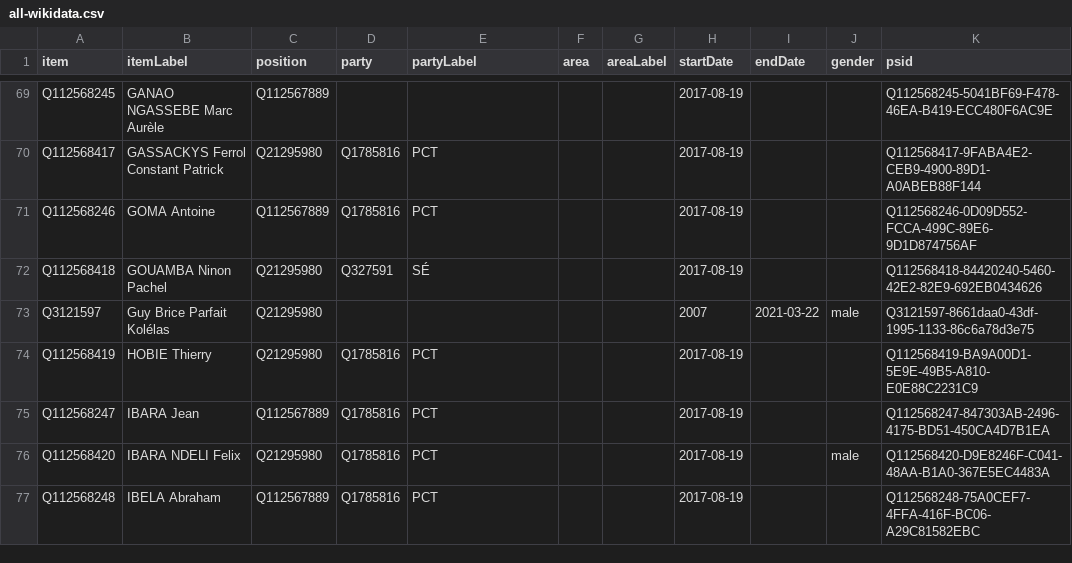
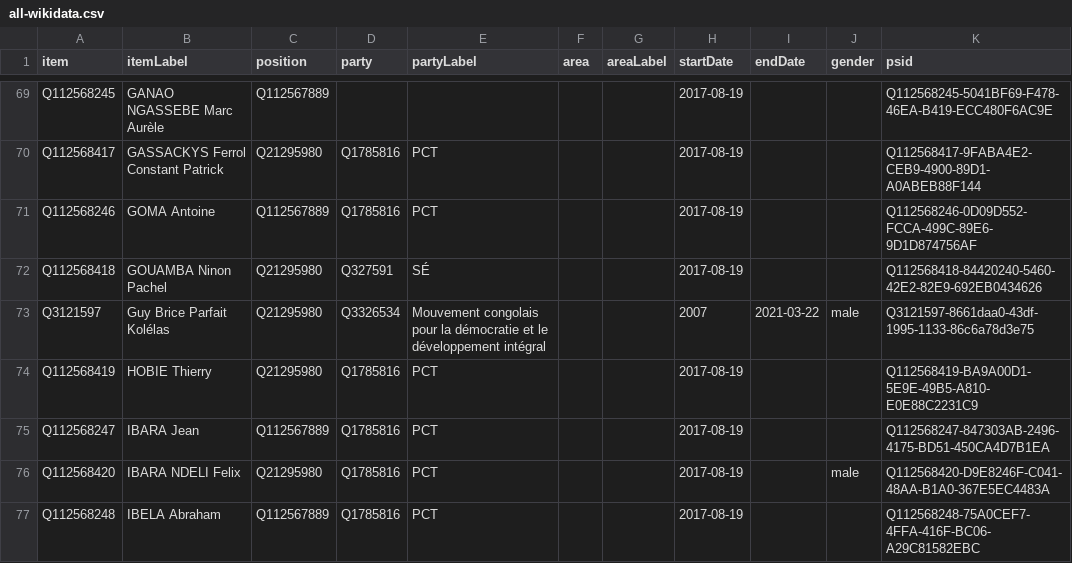
Before and after one commit to every-politician-scrapers/congo-brazzaville, a CSV file: sources/legislature/14-official/all-wikidata.csv, drawn as a sheet; only a part is shown, gaps mark what is left out.

```diff
--- a/sources/legislature/14-official/all-wikidata.csv
+++ b/sources/legislature/14-official/all-wikidata.csv
@@ -72,3 +72,3 @@ Q112568246,GOMA Antoine,Q112567889,Q1785816,PCT,,,2017-08-19,,,Q112568246-0D09D5
 Q112568418,GOUAMBA Ninon Pachel,Q21295980,Q327591,SÉ,,,2017-08-19,,,Q112568418-84420240-5460-42E2-82E9-692EB0434626
-Q3121597,Guy Brice Parfait Kolélas,Q21295980,,,,,2007,2021-03-22,male,Q3121597-8661daa0-43df-1995-1133-86c6a78d3e75
+Q3121597,Guy Brice Parfait Kolélas,Q21295980,Q3326534,Mouvement congolais pour la démocratie et le développement intégral,,,2007,2021-03-22,male,Q3121597-8661daa0-43df-1995-1133-86c6a78d3e75
 Q112568419,HOBIE Thierry,Q21295980,Q1785816,PCT,,,2017-08-19,,,Q112568419-BA9A00D1-5E9E-49B5-A810-E0E88C2231C9
```
Also changed, not shown: sources/legislature/13-ep/diff.csv, sources/legislature/13-ep/wikidata.csv, 1 other file.
